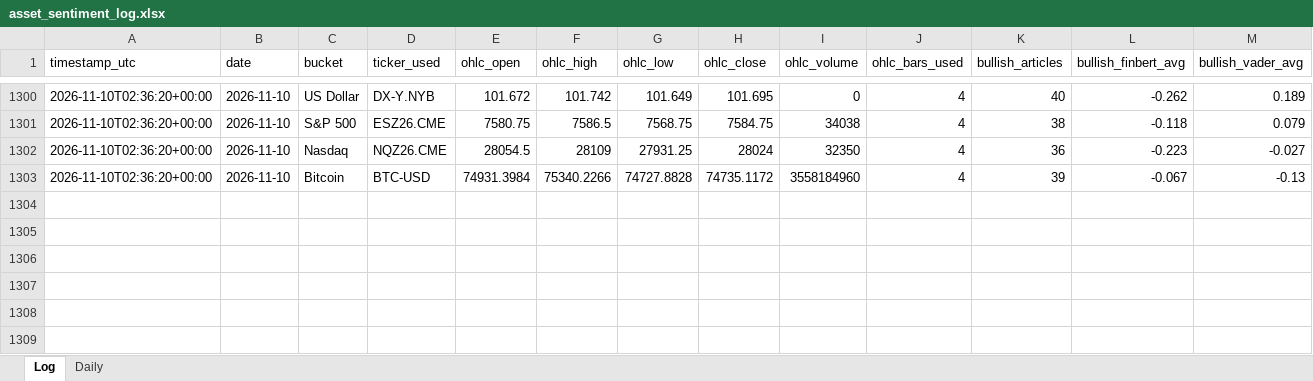
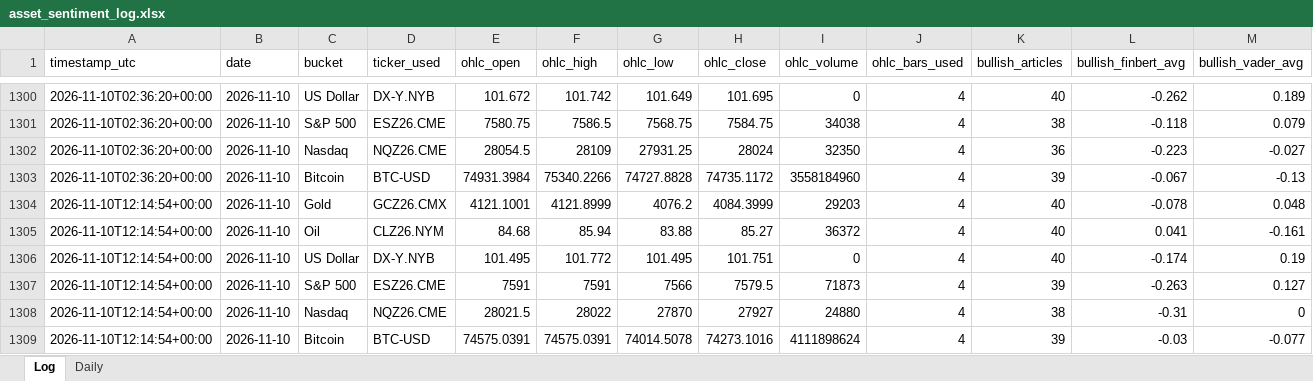
Before and after one commit to Jamesssurfer/AssetsNews_Sentiment, an Excel workbook: data/asset_sentiment_log.xlsx, sheet Log, drawn as a sheet; only a part is shown, gaps mark what is left out; values as stored, in another font and other column widths than the file's, no borders; rows hold the shown columns only; the diff names each change by its address in the sheet, - before the commit and + after, or states it on an @@ line.

```diff
--- a/data/asset_sentiment_log.xlsx (sheet Log)
+++ b/data/asset_sentiment_log.xlsx (sheet Log)
+row 1304: 2026-11-10T12:14:54+00:00 | 2026-11-10 | Gold | GCZ26.CMX | 4121.1001 | 4121.8999 | 4076.2 | 4084.3999 | 29203 | 4 | 40 | -0.078 | 0.048
+row 1305: 2026-11-10T12:14:54+00:00 | 2026-11-10 | Oil | CLZ26.NYM | 84.68 | 85.94 | 83.88 | 85.27 | 36372 | 4 | 40 | 0.041 | -0.161
+row 1306: 2026-11-10T12:14:54+00:00 | 2026-11-10 | US Dollar | DX-Y.NYB | 101.495 | 101.772 | 101.495 | 101.751 | 0 | 4 | 40 | -0.174 | 0.19
+row 1307: 2026-11-10T12:14:54+00:00 | 2026-11-10 | S&P 500 | ESZ26.CME | 7591 | 7591 | 7566 | 7579.5 | 71873 | 4 | 39 | -0.263 | 0.127
+row 1308: 2026-11-10T12:14:54+00:00 | 2026-11-10 | Nasdaq | NQZ26.CME | 28021.5 | 28022 | 27870 | 27927 | 24880 | 4 | 38 | -0.31 | 0
+row 1309: 2026-11-10T12:14:54+00:00 | 2026-11-10 | Bitcoin | BTC-USD | 74575.0391 | 74575.0391 | 74014.5078 | 74273.1016 | 4111898624 | 4 | 39 | -0.03 | -0.077
```
Also changed, not shown: 1 other file.
